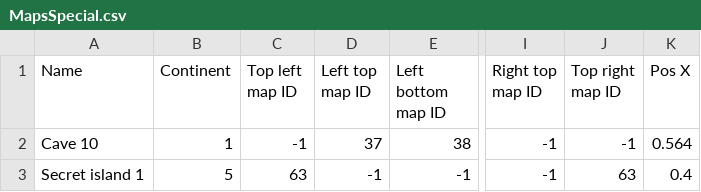
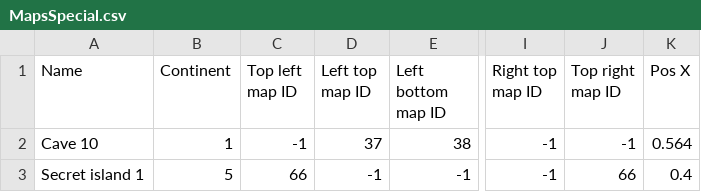
Before and after one commit to Salevieno/Jogo-da-aventura, a CSV file: csv/MapsSpecial.csv, drawn as a sheet; only a part is shown, gaps mark what is left out; the diff names each change by its address in the sheet, - before the commit and + after, or states it on an @@ line.

Commit message:
Adição do continente oceano

```diff
--- a/csv/MapsSpecial.csv
+++ b/csv/MapsSpecial.csv
-C3 (Top left map ID): 63
+C3 (Top left map ID): 66
-J3 (Top right map ID): 63
+J3 (Top right map ID): 66
```
Also changed, not shown: 4 other files.
